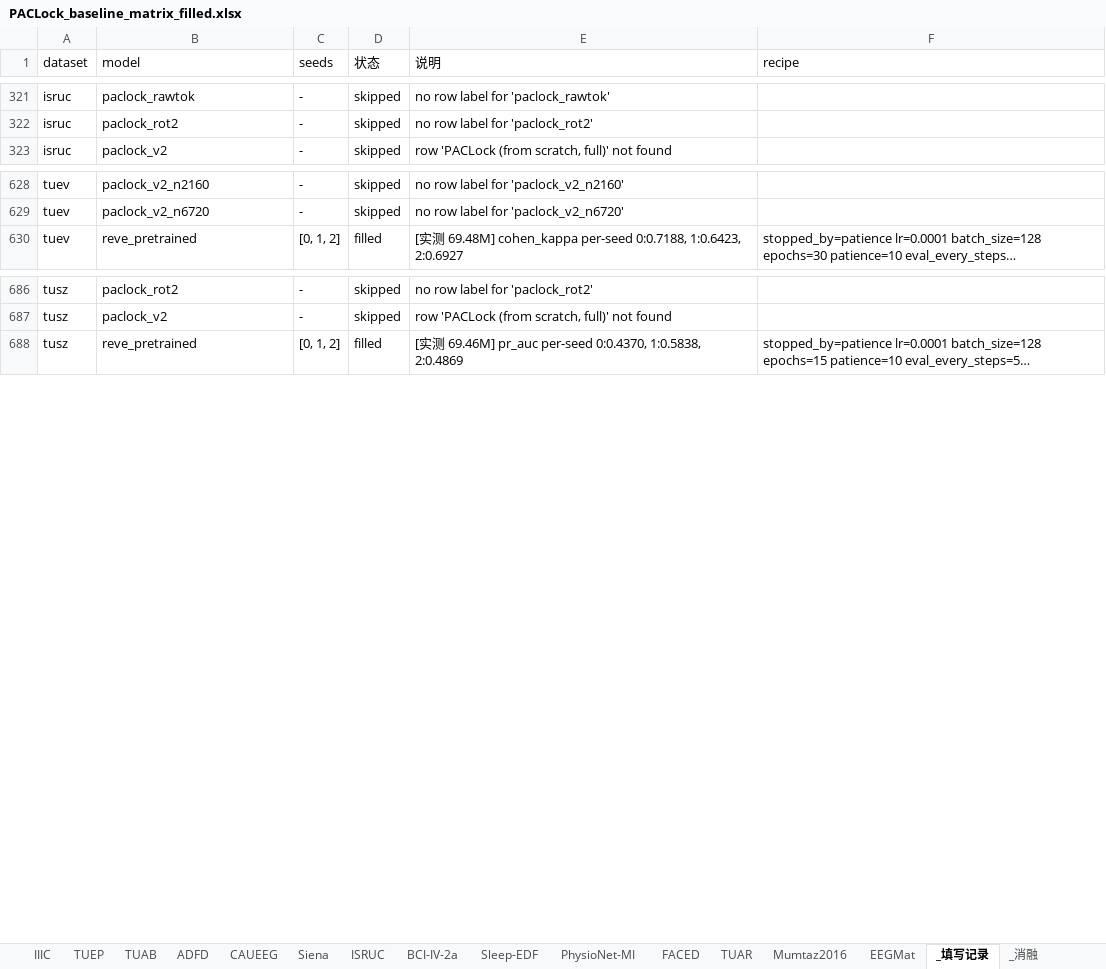
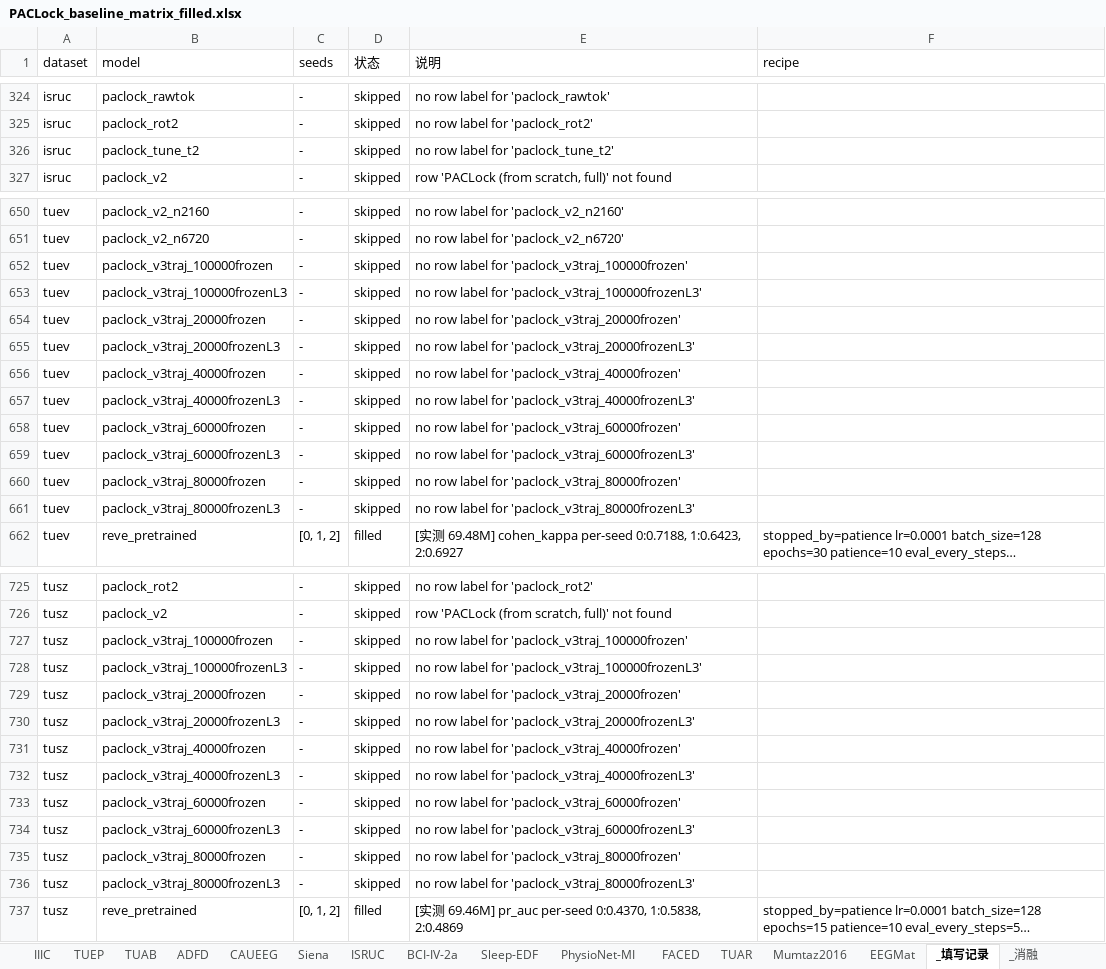
Before and after one commit to Joni-z/PACLock, an Excel workbook: results/PACLock_baseline_matrix_filled.xlsx, sheet _填写记录, drawn as a sheet; only a part is shown, gaps mark what is left out; long unchanged cells end in …; values as stored, in another font and other column widths than the file's, no borders; the diff covers the shown part only; the diff names each change by its address in the sheet, - before the commit and + after, or states it on an @@ line.

```diff
--- a/results/PACLock_baseline_matrix_filled.xlsx (sheet _填写记录)
+++ b/results/PACLock_baseline_matrix_filled.xlsx (sheet _填写记录)
+row 326: isruc | paclock_tune_t2 | - | skipped | no row label for 'paclock_tune_t2'
+row 652: tuev | paclock_v3traj_100000frozen | - | skipped | no row label for 'paclock_v3traj_100000frozen'
+row 653: tuev | paclock_v3traj_100000frozenL3 | - | skipped | no row label for 'paclock_v3traj_100000frozenL3'
+row 654: tuev | paclock_v3traj_20000frozen | - | skipped | no row label for 'paclock_v3traj_20000frozen'
+row 655: tuev | paclock_v3traj_20000frozenL3 | - | skipped | no row label for 'paclock_v3traj_20000frozenL3'
+row 656: tuev | paclock_v3traj_40000frozen | - | skipped | no row label for 'paclock_v3traj_40000frozen'
+row 657: tuev | paclock_v3traj_40000frozenL3 | - | skipped | no row label for 'paclock_v3traj_40000frozenL3'
+row 658: tuev | paclock_v3traj_60000frozen | - | skipped | no row label for 'paclock_v3traj_60000frozen'
+row 659: tuev | paclock_v3traj_60000frozenL3 | - | skipped | no row label for 'paclock_v3traj_60000frozenL3'
+row 660: tuev | paclock_v3traj_80000frozen | - | skipped | no row label for 'paclock_v3traj_80000frozen'
+row 661: tuev | paclock_v3traj_80000frozenL3 | - | skipped | no row label for 'paclock_v3traj_80000frozenL3'
+row 727: tusz | paclock_v3traj_100000frozen | - | skipped | no row label for 'paclock_v3traj_100000frozen'
+row 728: tusz | paclock_v3traj_100000frozenL3 | - | skipped | no row label for 'paclock_v3traj_100000frozenL3'
+row 729: tusz | paclock_v3traj_20000frozen | - | skipped | no row label for 'paclock_v3traj_20000frozen'
+row 730: tusz | paclock_v3traj_20000frozenL3 | - | skipped | no row label for 'paclock_v3traj_20000frozenL3'
+row 731: tusz | paclock_v3traj_40000frozen | - | skipped | no row label for 'paclock_v3traj_40000frozen'
+row 732: tusz | paclock_v3traj_40000frozenL3 | - | skipped | no row label for 'paclock_v3traj_40000frozenL3'
+row 733: tusz | paclock_v3traj_60000frozen | - | skipped | no row label for 'paclock_v3traj_60000frozen'
+row 734: tusz | paclock_v3traj_60000frozenL3 | - | skipped | no row label for 'paclock_v3traj_60000frozenL3'
+row 735: tusz | paclock_v3traj_80000frozen | - | skipped | no row label for 'paclock_v3traj_80000frozen'
+row 736: tusz | paclock_v3traj_80000frozenL3 | - | skipped | no row label for 'paclock_v3traj_80000frozenL3'
```
Also changed, not shown: 28 added rows and 2 edited cells elsewhere in this sheet, sheet TUAR.
